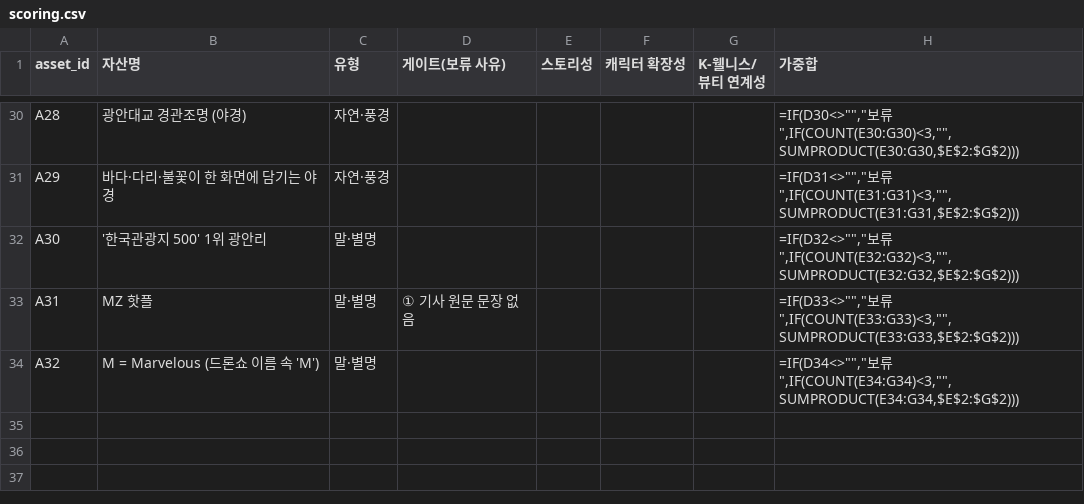
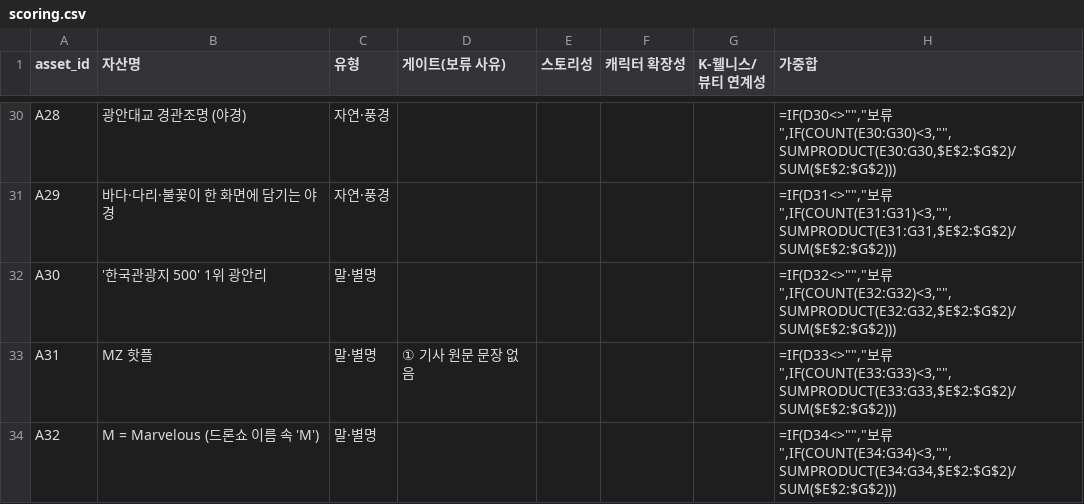
Before and after one commit to olive-universe/team-04-local, a CSV file: universe/scoring.csv, drawn as a sheet; only a part is shown, gaps mark what is left out; the diff covers the shown part only; the diff names each change by its address in the sheet, - before the commit and + after, or states it on an @@ line.

```diff
--- a/universe/scoring.csv
+++ b/universe/scoring.csv
-H30 (가중합): …보류",IF(COUNT(E30:G30)<3,"",SUMPRODUCT(E30:G30,$E$2:$G$2)))
+H30 (가중합): …보류",IF(COUNT(E30:G30)<3,"",SUMPRODUCT(E30:G30,$E$2:$G$2)/SUM($E$2:$G$2)))
-H31 (가중합): …보류",IF(COUNT(E31:G31)<3,"",SUMPRODUCT(E31:G31,$E$2:$G$2)))
+H31 (가중합): …보류",IF(COUNT(E31:G31)<3,"",SUMPRODUCT(E31:G31,$E$2:$G$2)/SUM($E$2:$G$2)))
-H32 (가중합): …보류",IF(COUNT(E32:G32)<3,"",SUMPRODUCT(E32:G32,$E$2:$G$2)))
+H32 (가중합): …보류",IF(COUNT(E32:G32)<3,"",SUMPRODUCT(E32:G32,$E$2:$G$2)/SUM($E$2:$G$2)))
-H33 (가중합): …보류",IF(COUNT(E33:G33)<3,"",SUMPRODUCT(E33:G33,$E$2:$G$2)))
+H33 (가중합): …보류",IF(COUNT(E33:G33)<3,"",SUMPRODUCT(E33:G33,$E$2:$G$2)/SUM($E$2:$G$2)))
-H34 (가중합): …보류",IF(COUNT(E34:G34)<3,"",SUMPRODUCT(E34:G34,$E$2:$G$2)))
+H34 (가중합): …보류",IF(COUNT(E34:G34)<3,"",SUMPRODUCT(E34:G34,$E$2:$G$2)/SUM($E$2:$G$2)))
```
Also changed, not shown: 27 edited cells elsewhere in this file, 2 other files.
